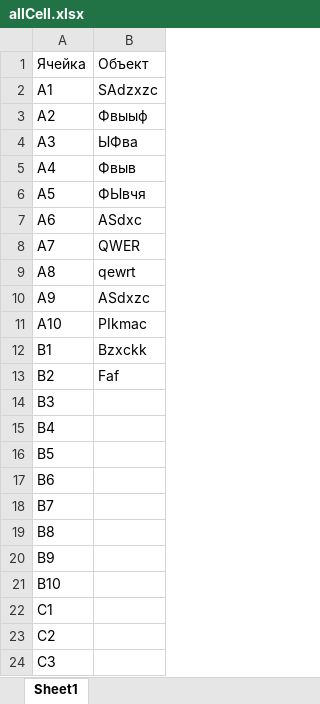
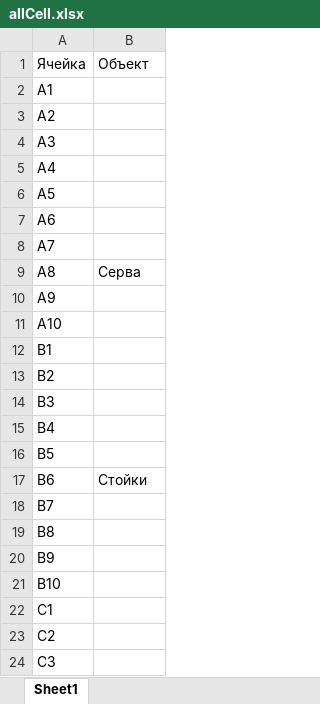
Before and after one commit to AntiJeka/HacatonBaumanka, an Excel workbook: src/main/resources/allCell.xlsx, sheet Sheet1, drawn as a sheet; only a part is shown; values as stored, in another font and other column widths than the file's, no borders; the diff names each change by its address in the sheet, - before the commit and + after, or states it on an @@ line.

```diff
--- a/src/main/resources/allCell.xlsx (sheet Sheet1)
+++ b/src/main/resources/allCell.xlsx (sheet Sheet1)
-B2: SAdzxzc
+B2: (empty)
-B3: Фвыыф
+B3: (empty)
-B4: ЫФва
+B4: (empty)
-B5: Фвыв
+B5: (empty)
-B6: ФЫвчя
+B6: (empty)
-B7: ASdxc
+B7: (empty)
-B8: QWER
+B8: (empty)
-B9: qewrt
+B9: Серва
-B10: ASdxzc
+B10: (empty)
-B11: PIkmac
+B11: (empty)
-B12: Bzxckk
+B12: (empty)
-B13: Faf
+B13: (empty)
-B17: (empty)
+B17: Стойки
```
Also changed, not shown: 5 other files.
